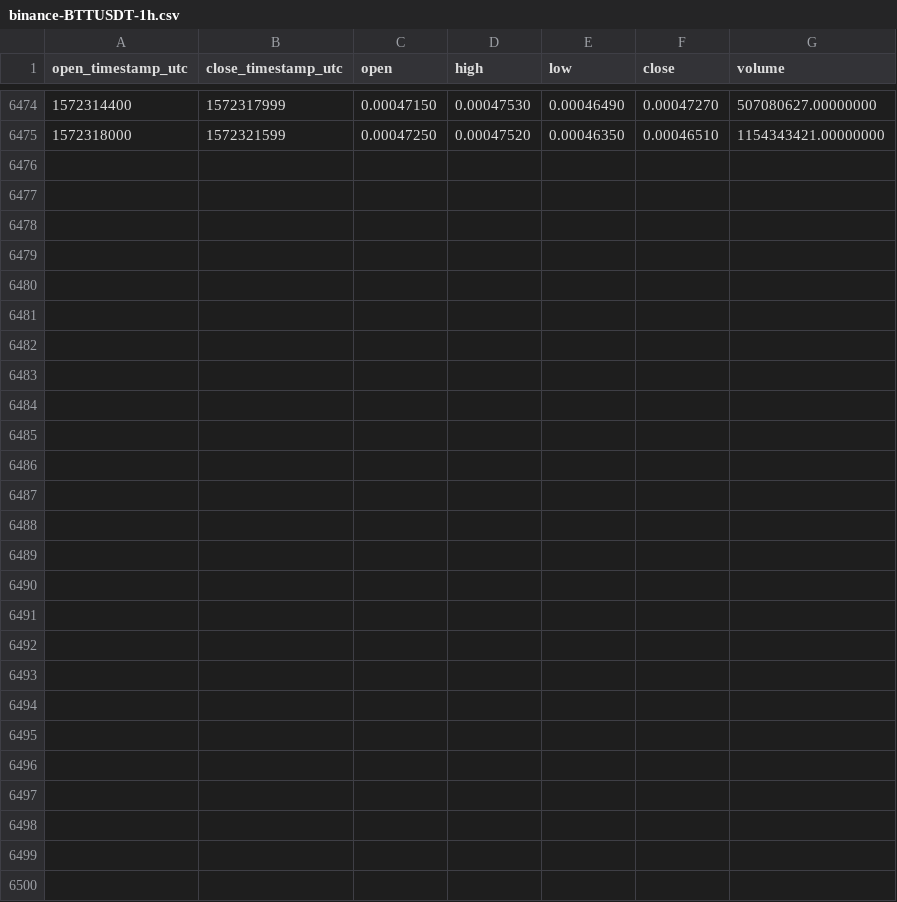
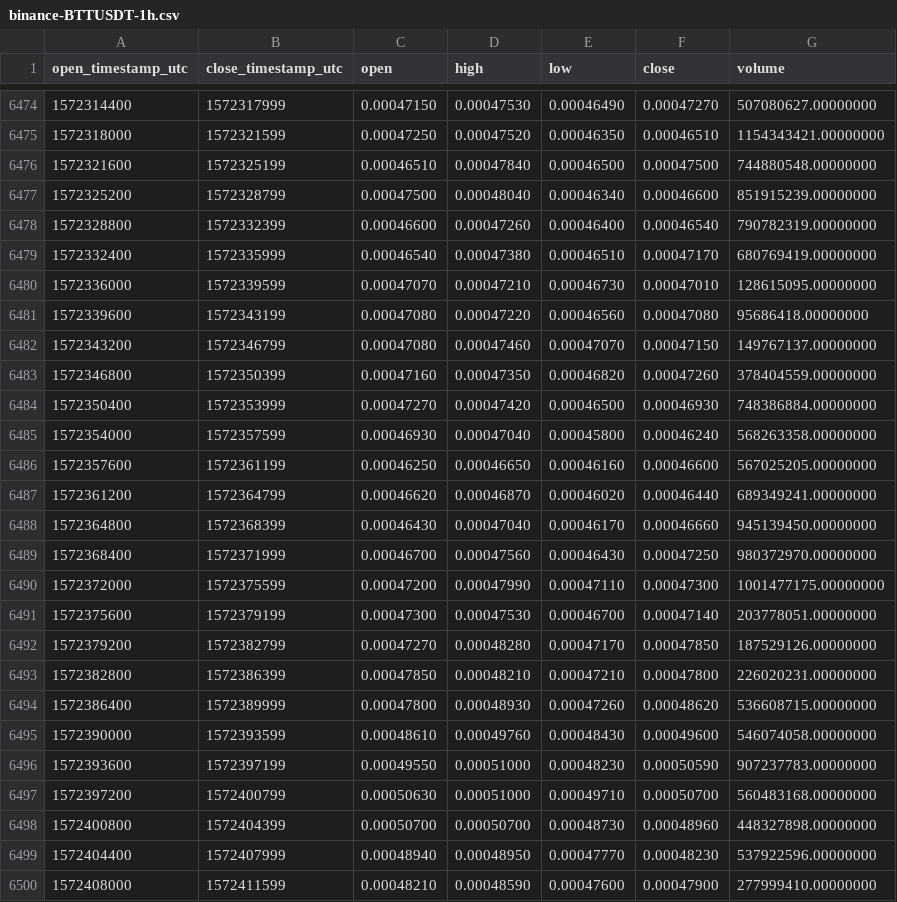
Before and after one commit to cryptobigbro/binance-BTTUSDT, a CSV file: binance-BTTUSDT-1h.csv, drawn as a sheet; only a part is shown, gaps mark what is left out.

Commit message:
Update OHLCV data.

```diff
--- a/binance-BTTUSDT-1h.csv
+++ b/binance-BTTUSDT-1h.csv
@@ -6475 +6475,26 @@ open_timestamp_utc,close_timestamp_utc,open,high,low,close,volume
 1572318000,1572321599,0.00047250,0.00047520,0.00046350,0.00046510,1154343421.00000000
+1572321600,1572325199,0.00046510,0.00047840,0.00046500,0.00047500,744880548.00000000
+1572325200,1572328799,0.00047500,0.00048040,0.00046340,0.00046600,851915239.00000000
+1572328800,1572332399,0.00046600,0.00047260,0.00046400,0.00046540,790782319.00000000
+1572332400,1572335999,0.00046540,0.00047380,0.00046510,0.00047170,680769419.00000000
+1572336000,1572339599,0.00047070,0.00047210,0.00046730,0.00047010,128615095.00000000
+1572339600,1572343199,0.00047080,0.00047220,0.00046560,0.00047080,95686418.00000000
+1572343200,1572346799,0.00047080,0.00047460,0.00047070,0.00047150,149767137.00000000
+1572346800,1572350399,0.00047160,0.00047350,0.00046820,0.00047260,378404559.00000000
+1572350400,1572353999,0.00047270,0.00047420,0.00046500,0.00046930,748386884.00000000
+1572354000,1572357599,0.00046930,0.00047040,0.00045800,0.00046240,568263358.00000000
+1572357600,1572361199,0.00046250,0.00046650,0.00046160,0.00046600,567025205.00000000
+1572361200,1572364799,0.00046620,0.00046870,0.00046020,0.00046440,689349241.00000000
+1572364800,1572368399,0.00046430,0.00047040,0.00046170,0.00046660,945139450.00000000
+1572368400,1572371999,0.00046700,0.00047560,0.00046430,0.00047250,980372970.00000000
+1572372000,1572375599,0.00047200,0.00047990,0.00047110,0.00047300,1001477175.00000000
+1572375600,1572379199,0.00047300,0.00047530,0.00046700,0.00047140,203778051.00000000
+1572379200,1572382799,0.00047270,0.00048280,0.00047170,0.00047850,187529126.00000000
+1572382800,1572386399,0.00047850,0.00048210,0.00047210,0.00047800,226020231.00000000
+1572386400,1572389999,0.00047800,0.00048930,0.00047260,0.00048620,536608715.00000000
+1572390000,1572393599,0.00048610,0.00049760,0.00048430,0.00049600,546074058.00000000
+1572393600,1572397199,0.00049550,0.00051000,0.00048230,0.00050590,907237783.00000000
+1572397200,1572400799,0.00050630,0.00051000,0.00049710,0.00050700,560483168.00000000
+1572400800,1572404399,0.00050700,0.00050700,0.00048730,0.00048960,448327898.00000000
+1572404400,1572407999,0.00048940,0.00048950,0.00047770,0.00048230,537922596.00000000
+1572408000,1572411599,0.00048210,0.00048590,0.00047600,0.00047900,277999410.00000000
```
Also changed, not shown: binance-BTTUSDT-1d.csv.
